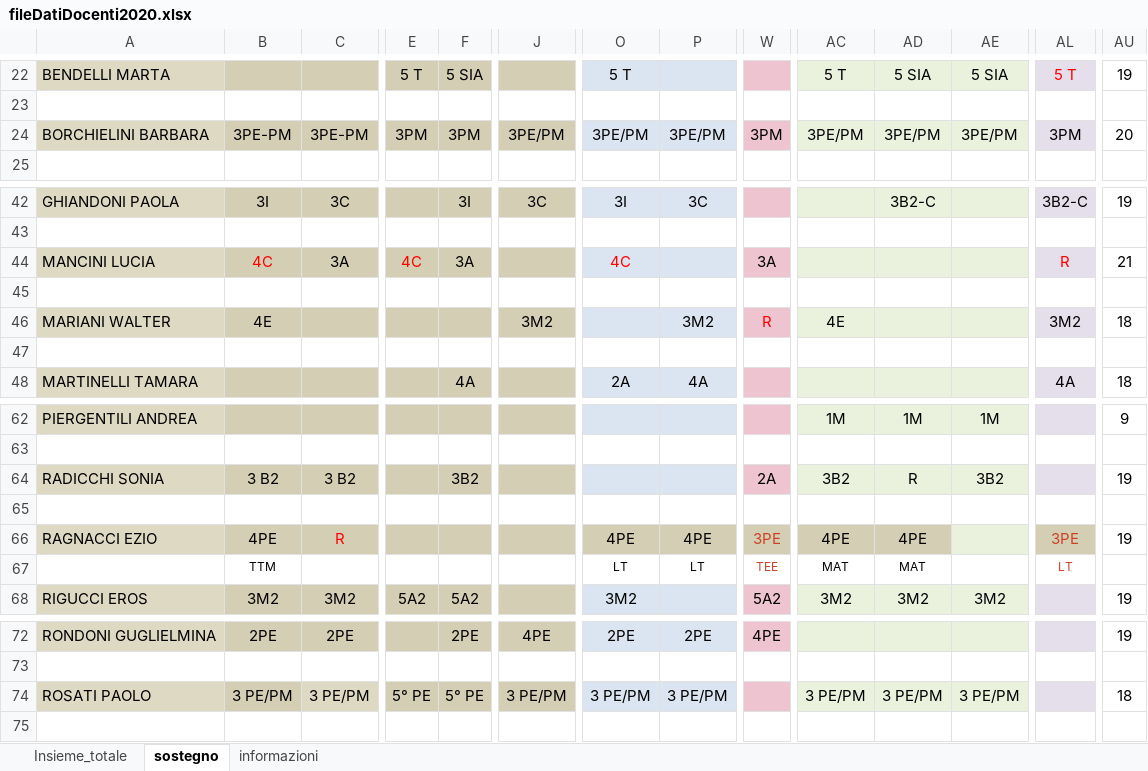
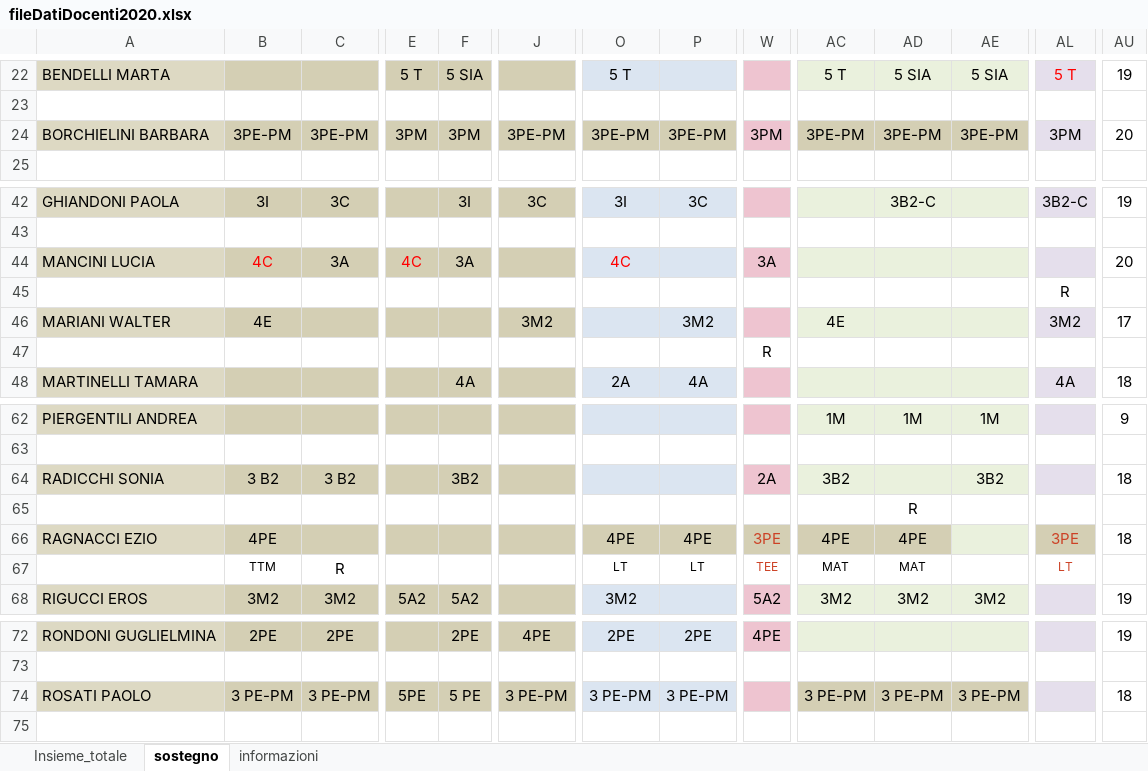
Before and after one commit to SoftwareIISGubbio/sostituzioni, an Excel workbook: datiDiProva/fileDatiDocenti2020.xlsx, sheet sostegno, drawn as a sheet; only a part is shown, gaps mark what is left out; values as stored, in another font and other column widths than the file's, no borders; the diff covers the shown part only; the diff names each change by its address in the sheet, - before the commit and + after, or states it on an @@ line.

Commit message:
corretti bug per rilascio versione 2.0
l'ora di lezione veniva calcolata male in importazione
la finestra delle preferenze aveva spazio per file FET non più usato
sistemato file dati di esempio per poter fare debug più semplicemente
rimossi riferimenti a vecchio lettore file

```diff
--- a/datiDiProva/fileDatiDocenti2020.xlsx (sheet sostegno)
+++ b/datiDiProva/fileDatiDocenti2020.xlsx (sheet sostegno)
-J24: 3PE/PM
+J24: 3PE-PM
-O24: 3PE/PM
+O24: 3PE-PM
-O24:P24 fill: #DBE5F1
+O24:P24 fill: #D4CFB4
-P24: 3PE/PM
+P24: 3PE-PM
-AC24: 3PE/PM
+AC24: 3PE-PM
-AC24:AE24 fill: #EAF1DD
+AC24:AE24 fill: #D4CFB4
-AD24: 3PE/PM
+AD24: 3PE-PM
-AE24: 3PE/PM
+AE24: 3PE-PM
-AL44: R
+AL44: (empty)
-AU44: 21
+AU44: 20
-AL45: (empty)
+AL45: R
-W46: R
+W46: (empty)
-AU46: 18
+AU46: 17
-W47: (empty)
+W47: R
-AD64: R
+AD64: (empty)
-AU64: 19
+AU64: 18
-AD65: (empty)
+AD65: R
-C66: R
+C66: (empty)
-AU66: 19
+AU66: 18
-C67: (empty)
+C67: R
-B74: 3 PE/PM
+B74: 3 PE-PM
-C74: 3 PE/PM
+C74: 3 PE-PM
-E74: 5° PE
+E74: 5PE
-F74: 5° PE
+F74: 5 PE
-J74: 3 PE/PM
+J74: 3 PE-PM
-O74: 3 PE/PM
+O74: 3 PE-PM
-P74: 3 PE/PM
+P74: 3 PE-PM
-AC74: 3 PE/PM
+AC74: 3 PE-PM
-AC74:AE74 fill: #EAF1DD
+AC74:AE74 fill: #D4CFB4
-AD74: 3 PE/PM
+AD74: 3 PE-PM
-AE74: 3 PE/PM
+AE74: 3 PE-PM
```
Also changed, not shown: 3 edited cells elsewhere in this sheet, sheet Insieme_totale, sheet informazioni, 9 other files.
